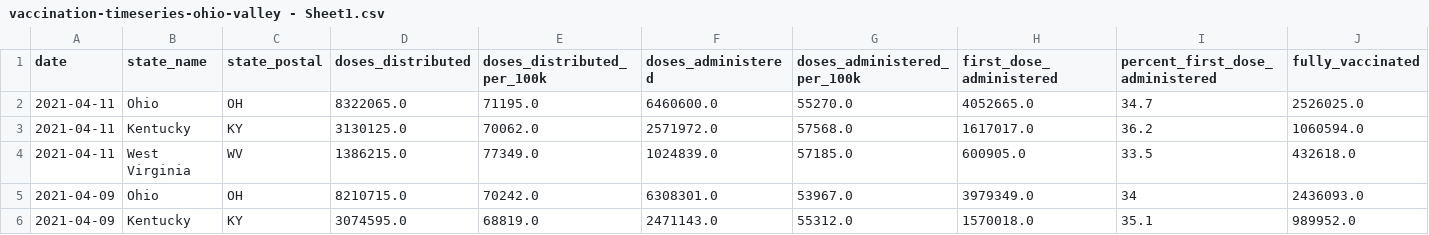
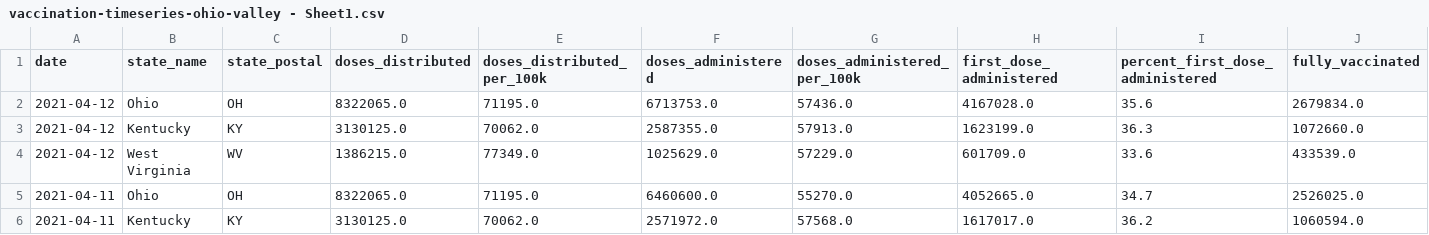
Before and after one commit to louisvillepublicmedia/COVID-Data, a CSV file: vaccination-timeseries-ohio-valley - Sheet1.csv, drawn as a sheet; only a part is shown; the shorter side is filled out with more unchanged rows; rows hold the shown columns only; the diff names each change by its address in the sheet, - before the commit and + after, or states it on an @@ line.

```diff
--- a/vaccination-timeseries-ohio-valley - Sheet1.csv
+++ b/vaccination-timeseries-ohio-valley - Sheet1.csv
+row 2: 2021-04-12 | Ohio | OH | 8322065.0 | 71195.0 | 6713753.0 | 57436.0 | 4167028.0 | 35.6 | 2679834.0
+row 3: 2021-04-12 | Kentucky | KY | 3130125.0 | 70062.0 | 2587355.0 | 57913.0 | 1623199.0 | 36.3 | 1072660.0
+row 4: 2021-04-12 | West Virginia | WV | 1386215.0 | 77349.0 | 1025629.0 | 57229.0 | 601709.0 | 33.6 | 433539.0
```
Also changed, not shown: vaccine-data-ohio-valley - Sheet1.csv.
